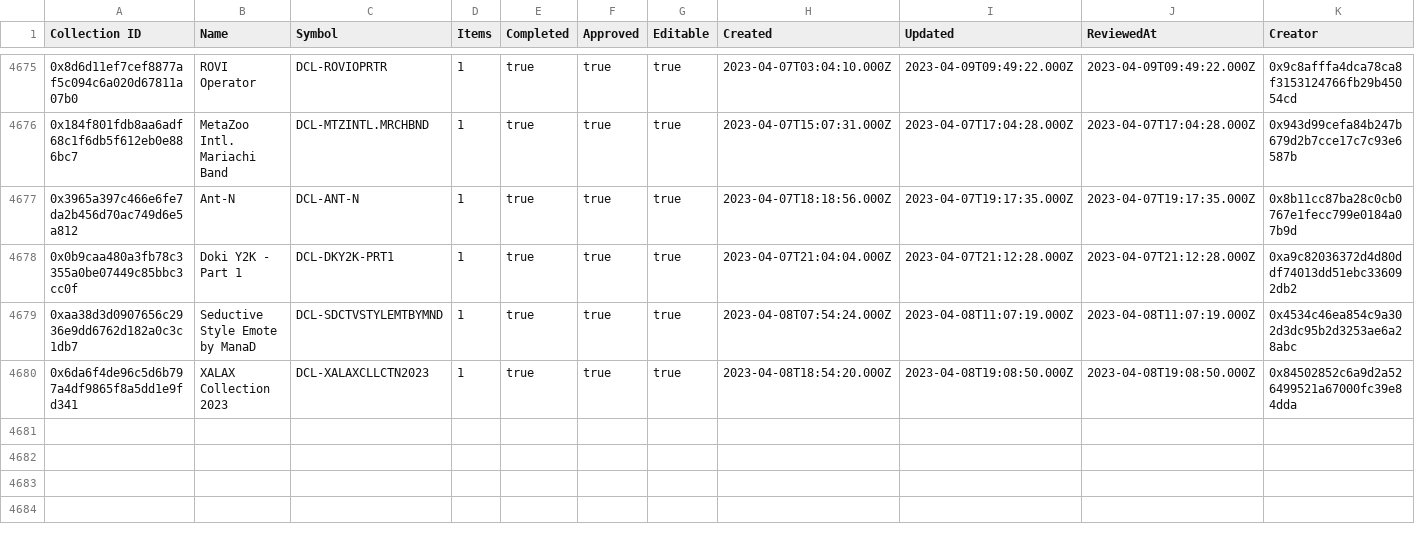
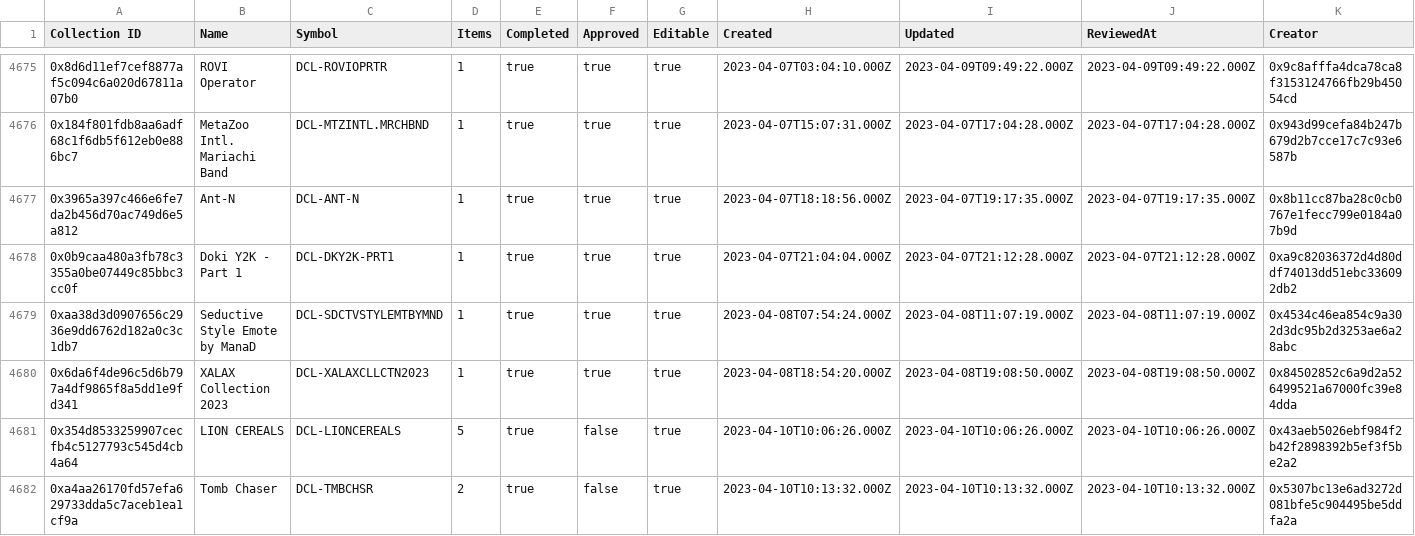
Before and after one commit to 1emu/transparency, a CSV file: collections.csv, drawn as a sheet; only a part is shown, gaps mark what is left out.

```diff
--- a/collections.csv
+++ b/collections.csv
@@ -4680 +4680,3 @@ Collection ID,Name,Symbol,Items,Completed,Approved,Editable,Created,Updated,Revi
 0x6da6f4de96c5d6b797a4df9865f8a5dd1e9fd341,XALAX Collection 2023,DCL-XALAXCLLCTN2023,1,true,true,true,2023-04-08T18:54:20.000Z,2023-04-08T19:08:50.000Z,2023-04-08T19:08:50.000Z,0x84502852c6a9d2a526499521a67000fc39e84dda
+0x354d8533259907cecfb4c5127793c545d4cb4a64,LION CEREALS,DCL-LIONCEREALS,5,true,false,true,2023-04-10T10:06:26.000Z,2023-04-10T10:06:26.000Z,2023-04-10T10:06:26.000Z,0x43aeb5026ebf984f2b42f2898392b5ef3f5be2a2
+0xa4aa26170fd57efa629733dda5c7aceb1ea1cf9a,Tomb Chaser,DCL-TMBCHSR,2,true,false,true,2023-04-10T10:13:32.000Z,2023-04-10T10:13:32.000Z,2023-04-10T10:13:32.000Z,0x5307bc13e6ad3272d081bfe5c904495be5ddfa2a
```
Also changed, not shown: balances.csv, grants.csv, 14 other files.
